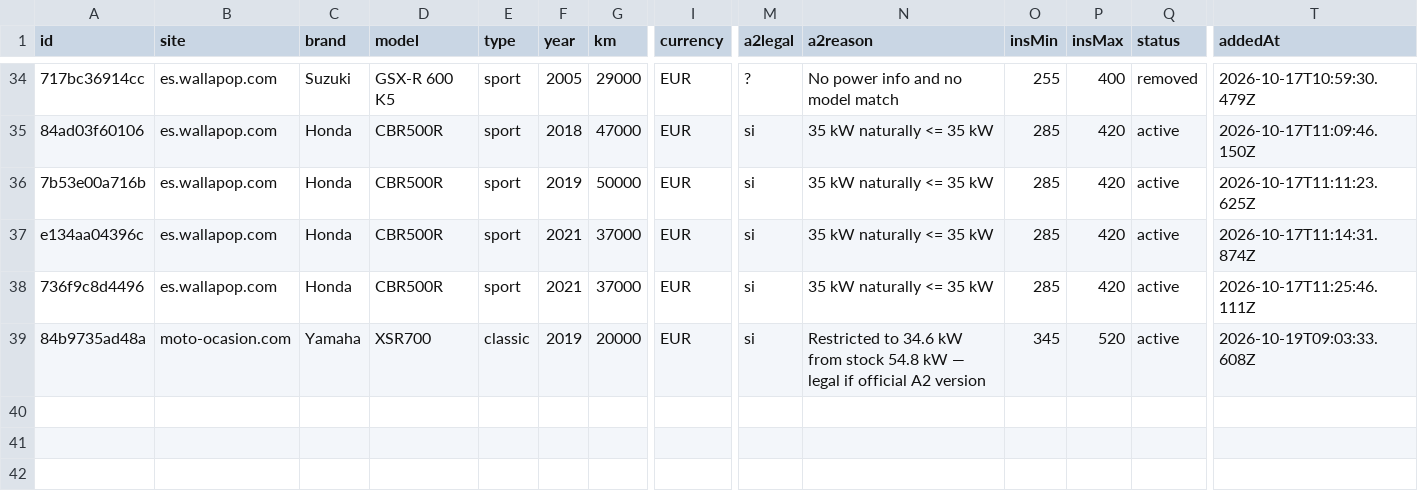
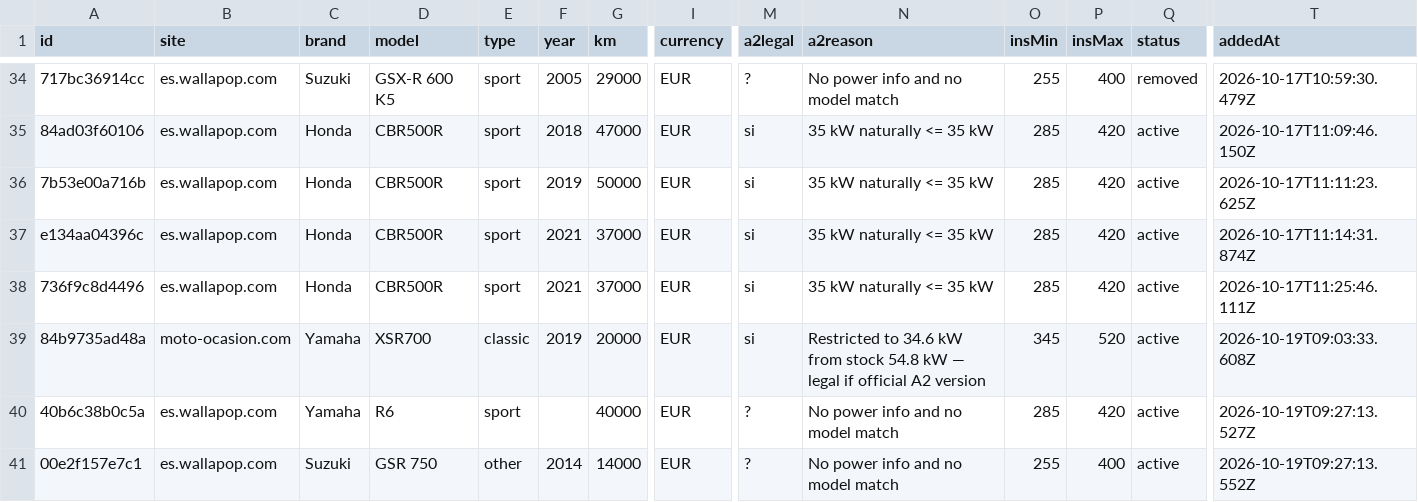
Before and after one commit to jonlautenschlager-partn/nnext-moto, a CSV file: data/export.csv, drawn as a sheet; only a part is shown, gaps mark what is left out; rows hold the shown columns only; the diff names each change by its address in the sheet, - before the commit and + after, or states it on an @@ line.

```diff
--- a/data/export.csv
+++ b/data/export.csv
+row 40: 40b6c38b0c5a | es.wallapop.com | Yamaha | R6 | sport |  | 40000 | EUR | ? | No power info and no model match | 285 | 420 | active | 2026-10-19T09:27:13.527Z
+row 41: 00e2f157e7c1 | es.wallapop.com | Suzuki | GSR 750 | other | 2014 | 14000 | EUR | ? | No power info and no model match | 255 | 400 | active | 2026-10-19T09:27:13.552Z
```
Also changed, not shown: 2 other files.
